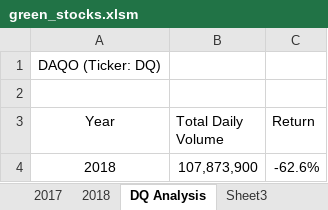
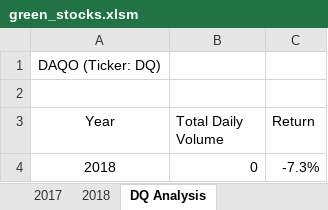
Before and after one commit to jebouchard/stock-analysis, an Excel workbook: green_stocks.xlsm, sheet DQ Analysis, drawn as a sheet; values as stored, in another font and other column widths than the file's, no borders; the diff names each change by its address in the sheet, - before the commit and + after, or states it on an @@ line.

Commit message:
Updated All Stocks Analysis

```diff
--- a/green_stocks.xlsm (sheet DQ Analysis)
+++ b/green_stocks.xlsm (sheet DQ Analysis)
-B4 (Total Daily Volume): 107,873,900
+B4 (Total Daily Volume): 0
-C4 (Return): -62.6%
+C4 (Return): -7.3%
```
Also changed, not shown: sheet 2018, sheet All Stocks Analysis, other sheet tabs.
